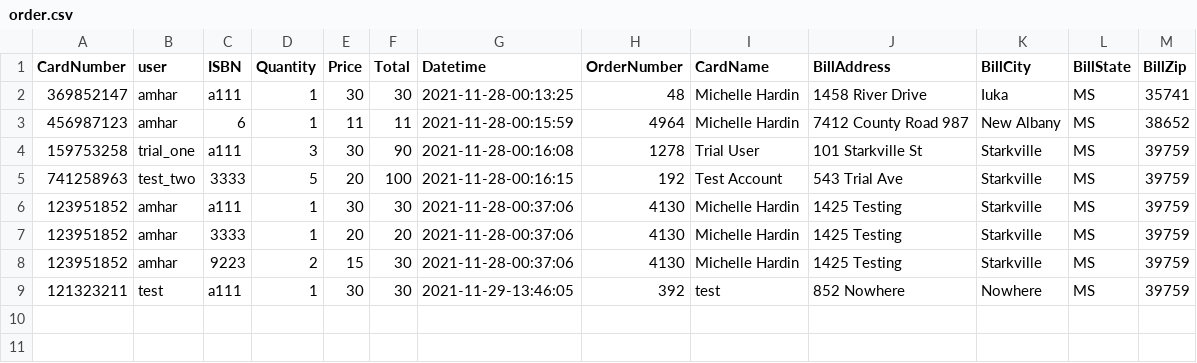
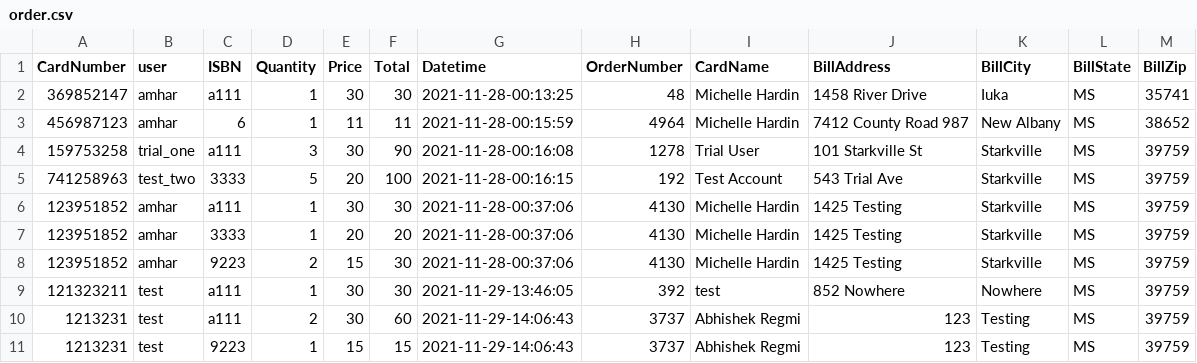
Before and after one commit to emmaewade/Methods_Project, a CSV file: order.csv, drawn as a sheet; the diff names each change by its address in the sheet, - before the commit and + after, or states it on an @@ line.

```diff
--- a/order.csv
+++ b/order.csv
+row 10: 1213231 | test | a111 | 2 | 30 | 60 | 2021-11-29-14:06:43 | 3737 | Abhishek Regmi | 123 | Testing | MS | 39759
+row 11: 1213231 | test | 9223 | 1 | 15 | 15 | 2021-11-29-14:06:43 | 3737 | Abhishek Regmi | 123 | Testing | MS | 39759
```
Also changed, not shown: customer.csv, 1 other file.
